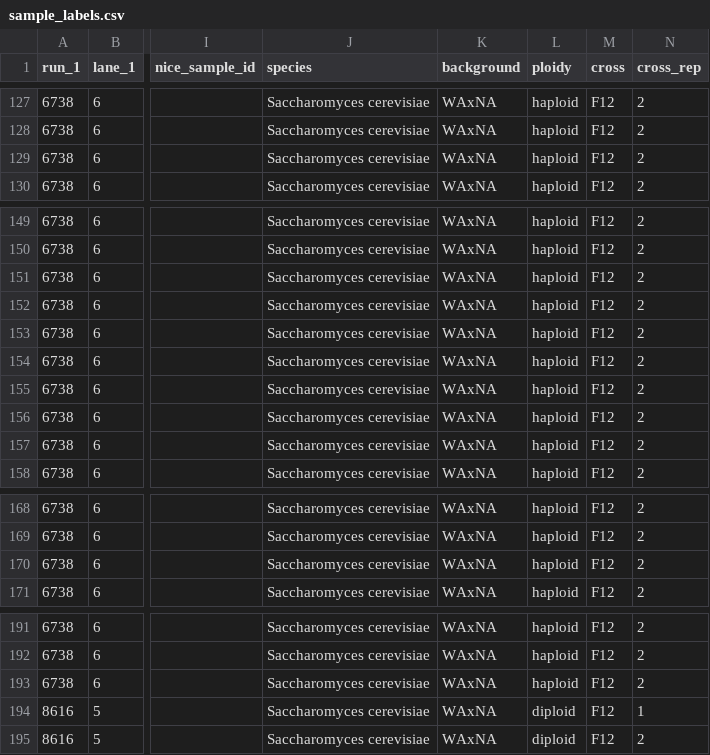
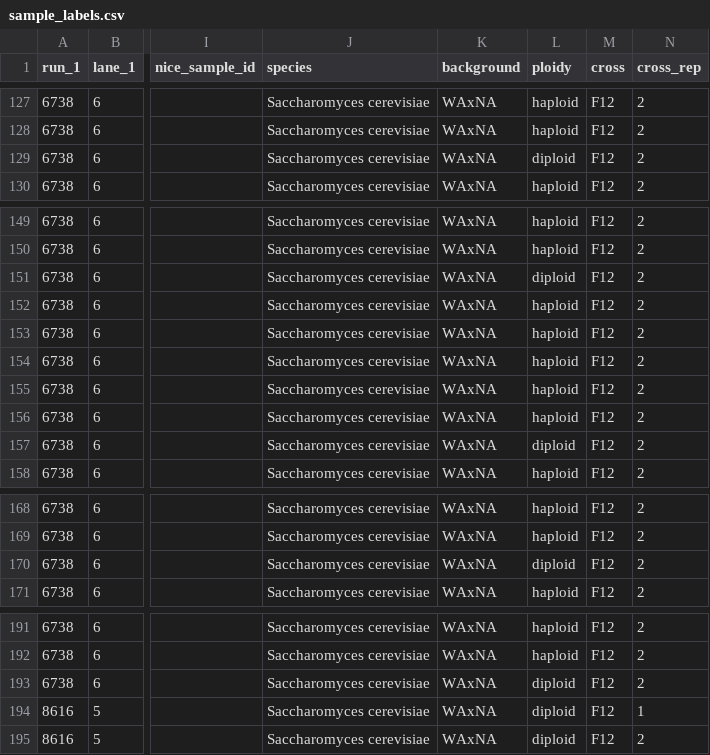
Before and after one commit to ivazquez/clonal-heterogeneity, a CSV file: data/seq/sample_labels.csv, drawn as a sheet; only a part is shown, gaps mark what is left out; the diff covers the shown part only; the diff names each change by its address in the sheet, - before the commit and + after, or states it on an @@ line.

Commit message:
Fixed meta-data for ploidy

```diff
--- a/data/seq/sample_labels.csv
+++ b/data/seq/sample_labels.csv
-L129 (ploidy): haploid
+L129 (ploidy): diploid
-L151 (ploidy): haploid
+L151 (ploidy): diploid
-L157 (ploidy): haploid
+L157 (ploidy): diploid
-L170 (ploidy): haploid
+L170 (ploidy): diploid
-L193 (ploidy): haploid
+L193 (ploidy): diploid
```
Also changed, not shown: 14 edited cells elsewhere in this file.
